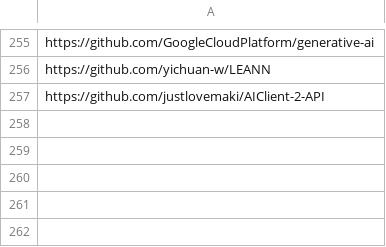
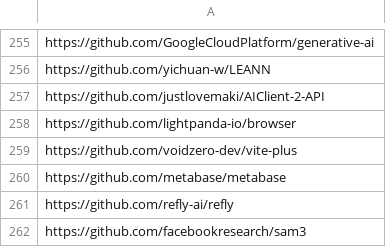
Before and after one commit to youzeliang/github-trending-scraper, a CSV file: block_github.csv, drawn as a sheet; only a part is shown, gaps mark what is left out.

```diff
--- a/block_github.csv
+++ b/block_github.csv
@@ -257 +257,6 @@ https://github.com/yichuan-w/LEANN
 https://github.com/justlovemaki/AIClient-2-API
+https://github.com/lightpanda-io/browser
+https://github.com/voidzero-dev/vite-plus
+https://github.com/metabase/metabase
+https://github.com/refly-ai/refly
+https://github.com/facebookresearch/sam3
```
Also changed, not shown: github_trending.csv.
